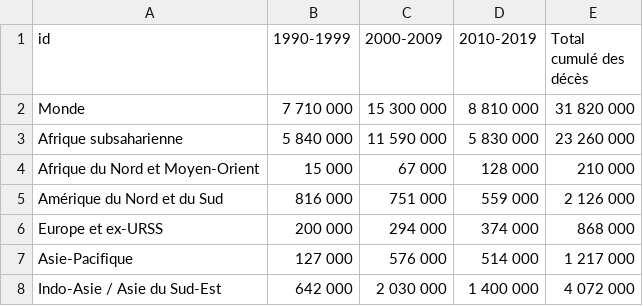
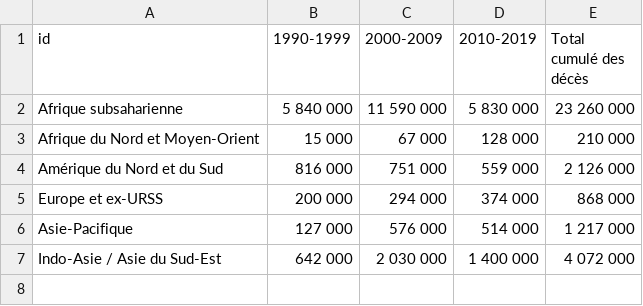
Before and after one commit to CodeMasterRU/Cida_Evolution, a CSV file: streamlit/deaths_all_continents.csv, drawn as a sheet; the diff names each change by its address in the sheet, - before the commit and + after, or states it on an @@ line.

```diff
--- a/streamlit/deaths_all_continents.csv
+++ b/streamlit/deaths_all_continents.csv
-row 2: Monde | 7 710 000 | 15 300 000 | 8 810 000 | 31 820 000
```
Also changed, not shown: 2 other files.
